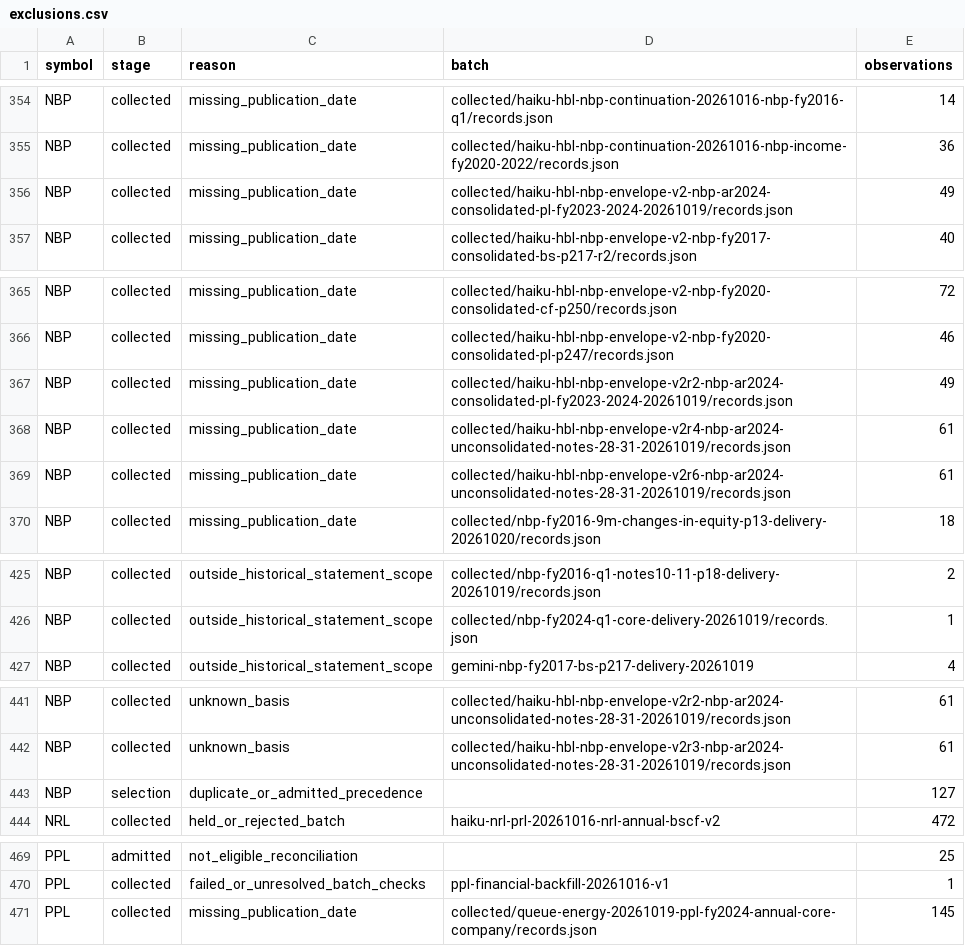
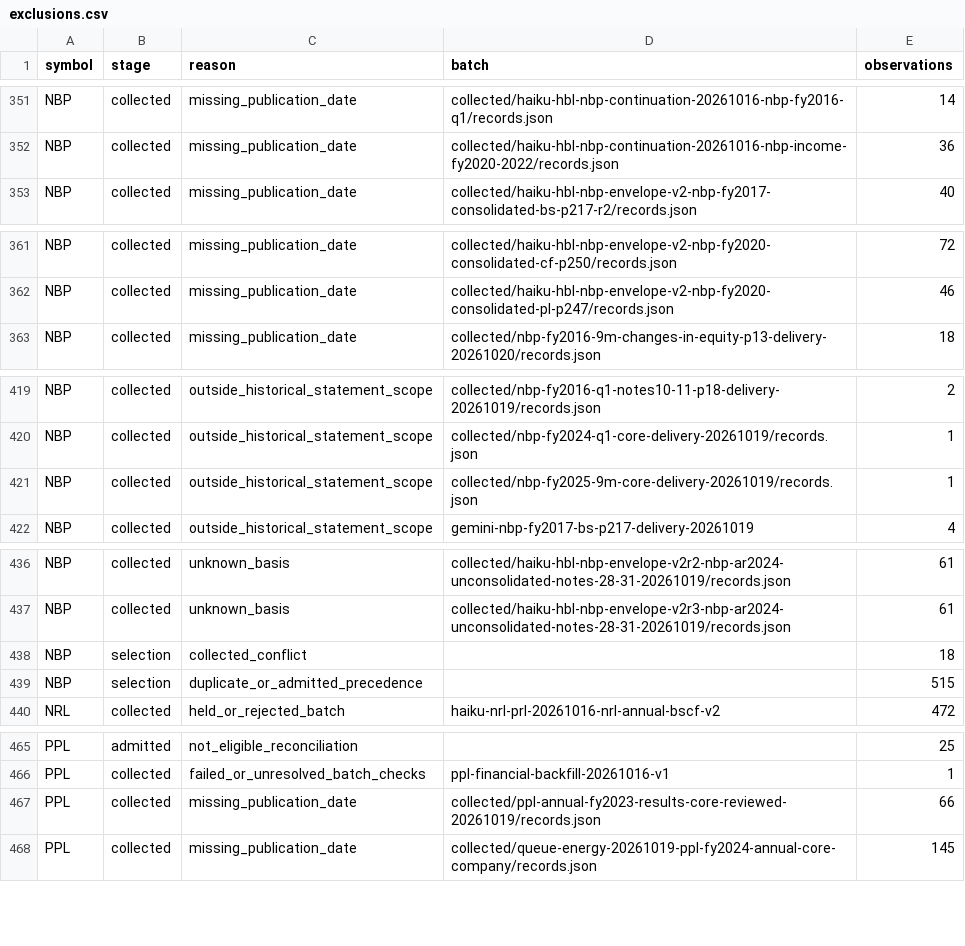
Before and after one commit to wasayijaz/psx-financials, a CSV file: data/exclusions.csv, drawn as a sheet; only a part is shown, gaps mark what is left out; the diff covers the shown part only.

```diff
--- a/data/exclusions.csv
+++ b/data/exclusions.csv
@@ -355,3 +352,2 @@ NBP,collected,missing_publication_date,collected/haiku-hbl-nbp-continuation-2026
 NBP,collected,missing_publication_date,collected/haiku-hbl-nbp-continuation-20261016-nbp-income-fy2020-2022/records.json,36
-NBP,collected,missing_publication_date,collected/haiku-hbl-nbp-envelope-v2-nbp-ar2024-consolidated-pl-fy2023-2024-20261019/records.json,49
 NBP,collected,missing_publication_date,collected/haiku-hbl-nbp-envelope-v2-nbp-fy2017-consolidated-bs-p217-r2/records.json,40
@@ -366,5 +362,2 @@ NBP,collected,missing_publication_date,collected/haiku-hbl-nbp-envelope-v2-nbp-f
 NBP,collected,missing_publication_date,collected/haiku-hbl-nbp-envelope-v2-nbp-fy2020-consolidated-pl-p247/records.json,46
-NBP,collected,missing_publication_date,collected/haiku-hbl-nbp-envelope-v2r2-nbp-ar2024-consolidated-pl-fy2023-2024-20261019/records.json,49
-NBP,collected,missing_publication_date,collected/haiku-hbl-nbp-envelope-v2r4-nbp-ar2024-unconsolidated-notes-28-31-20261019/records.json,61
-NBP,collected,missing_publication_date,collected/haiku-hbl-nbp-envelope-v2r6-nbp-ar2024-unconsolidated-notes-28-31-20261019/records.json,61
 NBP,collected,missing_publication_date,collected/nbp-fy2016-9m-changes-in-equity-p13-delivery-20261020/records.json,18
@@ -426,2 +420,3 @@ NBP,collected,outside_historical_statement_scope,collected/nbp-fy2016-q1-notes10
 NBP,collected,outside_historical_statement_scope,collected/nbp-fy2024-q1-core-delivery-20261019/records.json,1
+NBP,collected,outside_historical_statement_scope,collected/nbp-fy2025-9m-core-delivery-20261019/records.json,1
 NBP,collected,outside_historical_statement_scope,gemini-nbp-fy2017-bs-p217-delivery-20261019,4
@@ -442,3 +437,4 @@ NBP,collected,unknown_basis,collected/haiku-hbl-nbp-envelope-v2r2-nbp-ar2024-unc
 NBP,collected,unknown_basis,collected/haiku-hbl-nbp-envelope-v2r3-nbp-ar2024-unconsolidated-notes-28-31-20261019/records.json,61
-NBP,selection,duplicate_or_admitted_precedence,,127
+NBP,selection,collected_conflict,,18
+NBP,selection,duplicate_or_admitted_precedence,,515
 NRL,collected,held_or_rejected_batch,haiku-nrl-prl-20261016-nrl-annual-bscf-v2,472
@@ -470,2 +466,3 @@ PPL,admitted,not_eligible_reconciliation,,25
 PPL,collected,failed_or_unresolved_batch_checks,ppl-financial-backfill-20261016-v1,1
+PPL,collected,missing_publication_date,collected/ppl-annual-fy2023-results-core-reviewed-20261019/records.json,66
 PPL,collected,missing_publication_date,collected/queue-energy-20261019-ppl-fy2024-annual-core-company/records.json,145
```
Also changed, not shown: 1 added row, 3 removed rows and 20 edited cells elsewhere in this file, GAL/annual.csv, NBP/annual.csv, 32 other files.
